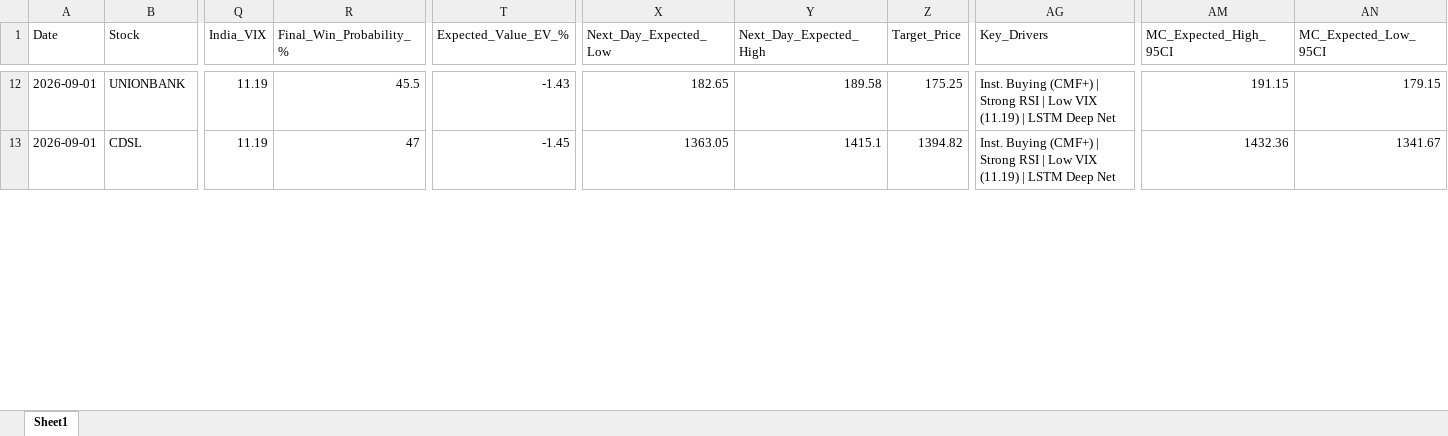
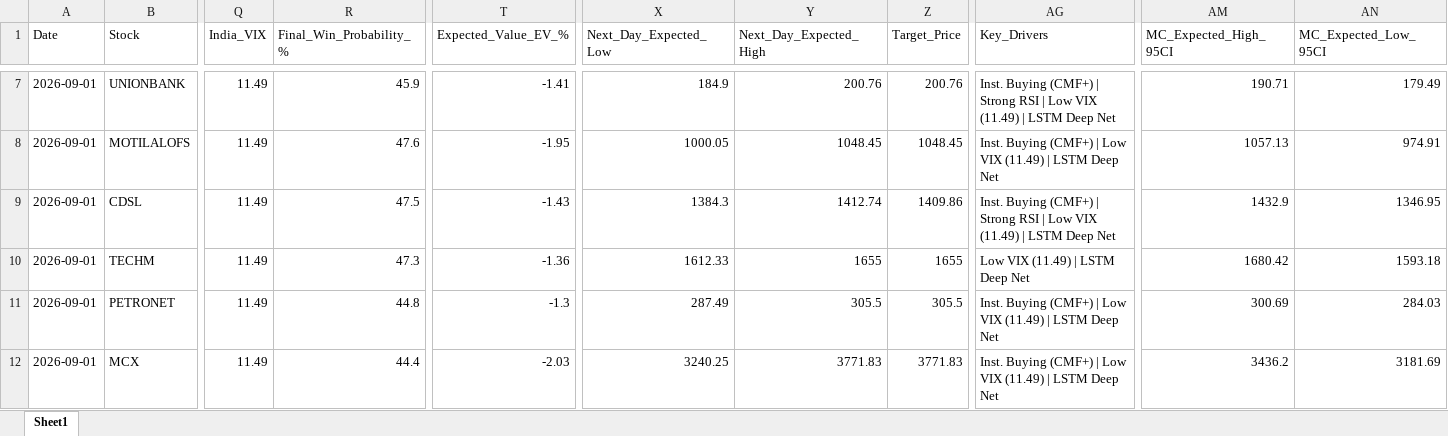
Before and after one commit to chiragkuk24/Final-Stocks, an Excel workbook: Breakout_ML_Quant_Predictions.xlsx, sheet Sheet1, drawn as a sheet; only a part is shown, gaps mark what is left out; values as stored, in another font and other column widths than the file's, no borders; addresses are those after the commit; rows hold the shown columns only; the diff covers the shown part only; the diff names each change by its address in the sheet, - before the commit and + after, or states it on an @@ line.

```diff
--- a/Breakout_ML_Quant_Predictions.xlsx (sheet Sheet1)
+++ b/Breakout_ML_Quant_Predictions.xlsx (sheet Sheet1)
-Q7 (India_VIX): 11.19
+Q7 (India_VIX): 11.49
-R7 (Final_Win_Probability_%): 45.5
+R7 (Final_Win_Probability_%): 45.9
-T7 (Expected_Value_EV_%): -1.43
+T7 (Expected_Value_EV_%): -1.41
-X7 (Next_Day_Expected_Low): 182.65
+X7 (Next_Day_Expected_Low): 184.9
-Y7 (Next_Day_Expected_High): 189.58
+Y7 (Next_Day_Expected_High): 200.76
-Z7 (Target_Price): 175.25
+Z7 (Target_Price): 200.76
-AG7 (Key_Drivers): …Low VIX (11.19) | LSTM…
+AG7 (Key_Drivers): …Low VIX (11.49) | LSTM…
-AM7 (MC_Expected_High_95CI): 191.15
+AM7 (MC_Expected_High_95CI): 190.71
-AN7 (MC_Expected_Low_95CI): 179.15
+AN7 (MC_Expected_Low_95CI): 179.49
+row 8: 2026-09-01 | MOTILALOFS | 11.49 | 47.6 | -1.95 | 1000.05 | 1048.45 | 1048.45 | Inst. Buying (CMF+) | Low VIX (11.49) | LSTM Deep Net | 1057.13 | 974.91
-Q9 (India_VIX): 11.19
+Q9 (India_VIX): 11.49
-R9 (Final_Win_Probability_%): 47
+R9 (Final_Win_Probability_%): 47.5
-T9 (Expected_Value_EV_%): -1.45
+T9 (Expected_Value_EV_%): -1.43
-X9 (Next_Day_Expected_Low): 1363.05
+X9 (Next_Day_Expected_Low): 1384.3
-Y9 (Next_Day_Expected_High): 1415.1
+Y9 (Next_Day_Expected_High): 1412.74
-Z9 (Target_Price): 1394.82
+Z9 (Target_Price): 1409.86
-AG9 (Key_Drivers): …Low VIX (11.19) | LSTM…
+AG9 (Key_Drivers): …Low VIX (11.49) | LSTM…
-AM9 (MC_Expected_High_95CI): 1432.36
+AM9 (MC_Expected_High_95CI): 1432.9
-AN9 (MC_Expected_Low_95CI): 1341.67
+AN9 (MC_Expected_Low_95CI): 1346.95
+row 10: 2026-09-01 | TECHM | 11.49 | 47.3 | -1.36 | 1612.33 | 1655 | 1655 | Low VIX (11.49) | LSTM Deep Net | 1680.42 | 1593.18
+row 11: 2026-09-01 | PETRONET | 11.49 | 44.8 | -1.3 | 287.49 | 305.5 | 305.5 | Inst. Buying (CMF+) | Low VIX (11.49) | LSTM Deep Net | 300.69 | 284.03
+row 12: 2026-09-01 | MCX | 11.49 | 44.4 | -2.03 | 3240.25 | 3771.83 | 3771.83 | Inst. Buying (CMF+) | Low VIX (11.49) | LSTM Deep Net | 3436.2 | 3181.69
```
Also changed, not shown: 1 added row, 11 removed rows and 105 edited cells elsewhere in this sheet, Final_Breakout_List.xlsx, 2 other files.
